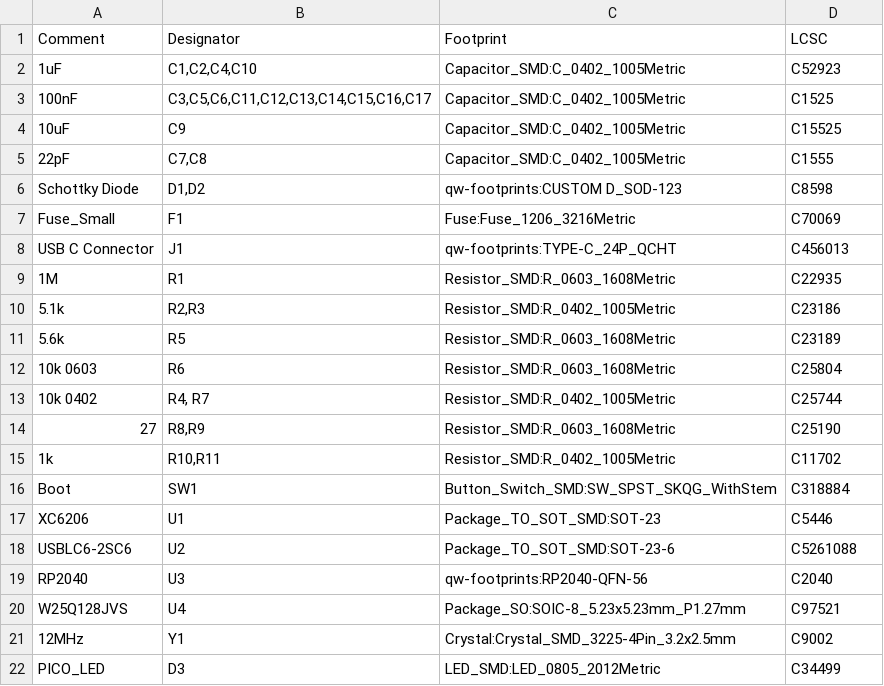
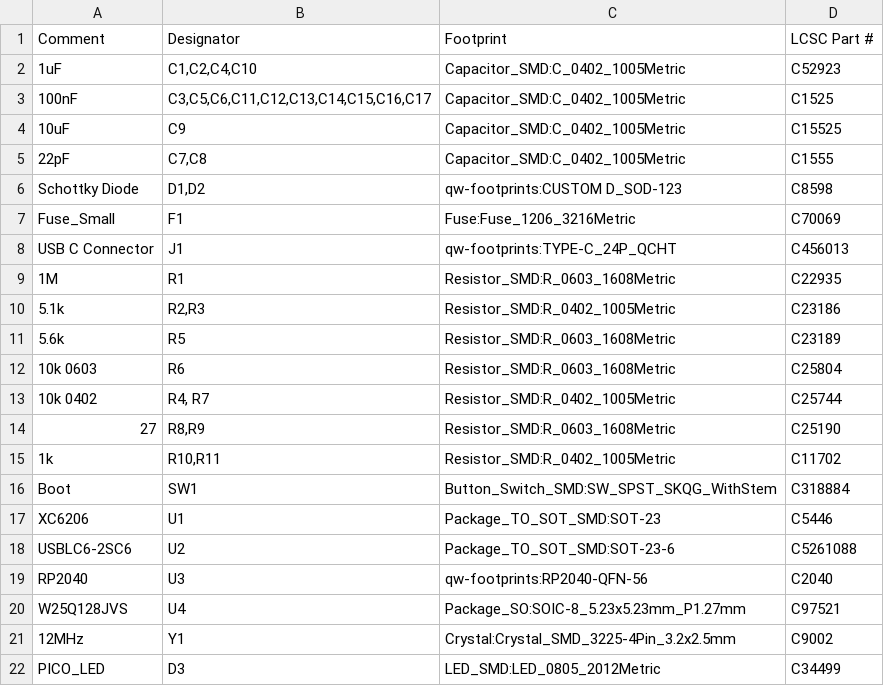
Before and after one commit to jmjass/OpenOblong, a CSV file: fabrication/cubsBom.csv, drawn as a sheet.

```diff
--- a/fabrication/cubsBom.csv
+++ b/fabrication/cubsBom.csv
@@ -1,2 +1,2 @@
-Comment,Designator,Footprint,LCSC
+Comment,Designator,Footprint,LCSC Part #
 1uF,"C1,C2,C4,C10",Capacitor_SMD:C_0402_1005Metric,C52923
```
Also changed, not shown: fabrication/OpenOblong-all-pos.csv, 16 other files.
